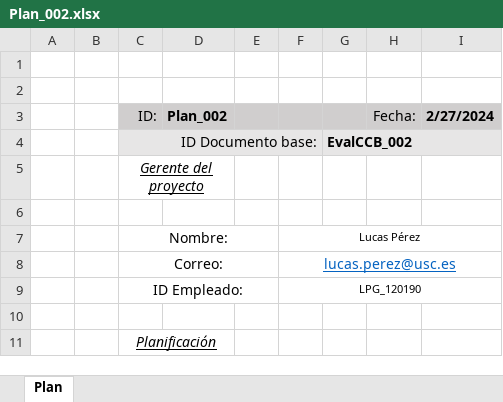
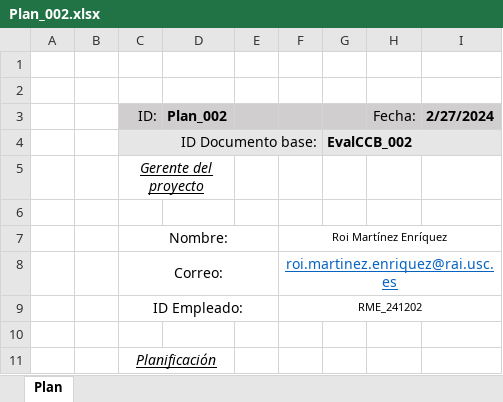
Before and after one commit to Nvkn/EnSo_ControlCambios_gr1.2_PROBAS, an Excel workbook: ControlCambios/05_Planificacion/Plan_002.xlsx, sheet Plan, drawn as a sheet; only a part is shown; values as stored, in another font and other column widths than the file's, no borders; the diff names each change by its address in the sheet, - before the commit and + after, or states it on an @@ line.

```diff
--- a/ControlCambios/05_Planificacion/Plan_002.xlsx (sheet Plan)
+++ b/ControlCambios/05_Planificacion/Plan_002.xlsx (sheet Plan)
-F7: Lucas Pérez
+F7: Roi Martínez Enríquez
-F8: lucas.perez@usc.es
+F8: roi.martinez.enriquez@rai.usc.es
-F9: LPG_120190
+F9: RME_241202
```
Also changed, not shown: ControlCambios/03_Evaluacion_CCB/Aceptadas/EvalCCB_002.xlsx, ControlCambios/07_Pruebas/Pruebas_002.xlsx, 2 other files.
